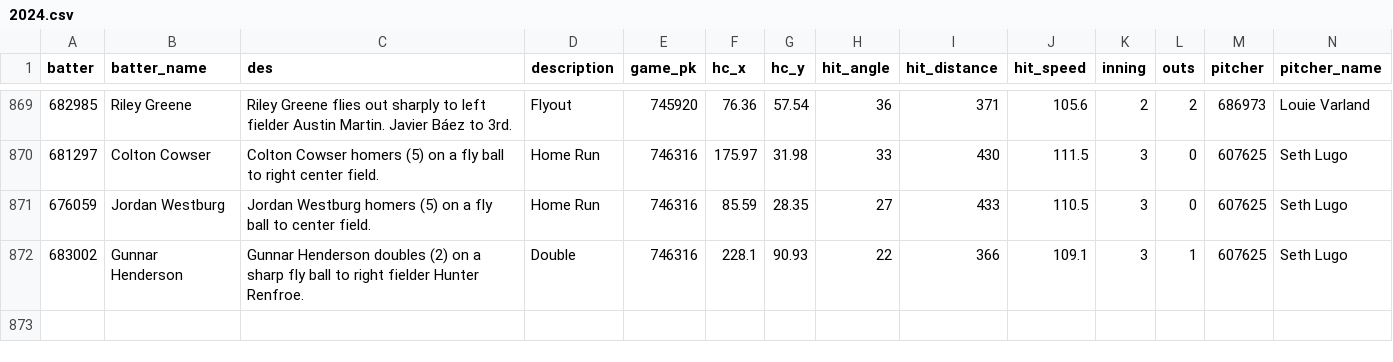
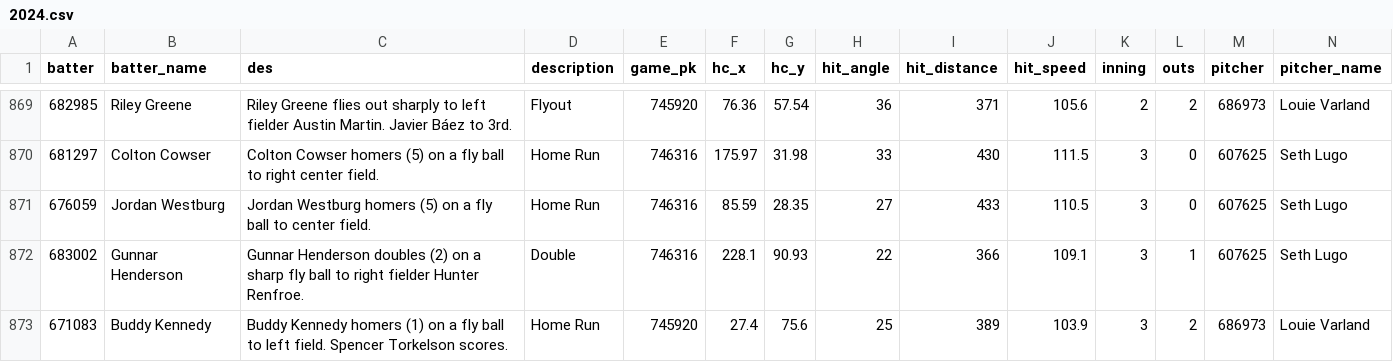
Before and after one commit to NimbleValley/home-run-api, a CSV file: site/data/2024.csv, drawn as a sheet; only a part is shown, gaps mark what is left out; rows hold the shown columns only; the diff names each change by its address in the sheet, - before the commit and + after, or states it on an @@ line.

Commit message:
Upload data

```diff
--- a/site/data/2024.csv
+++ b/site/data/2024.csv
+row 873: 671083 | Buddy Kennedy | Buddy Kennedy homers (1) on a fly ball to left field. Spencer Torkelson scores. | Home Run | 745920 | 27.4 | 75.6 | 25 | 389 | 103.9 | 3 | 2 | 686973 | Louie Varland
```
Also changed, not shown: 32 other files.
